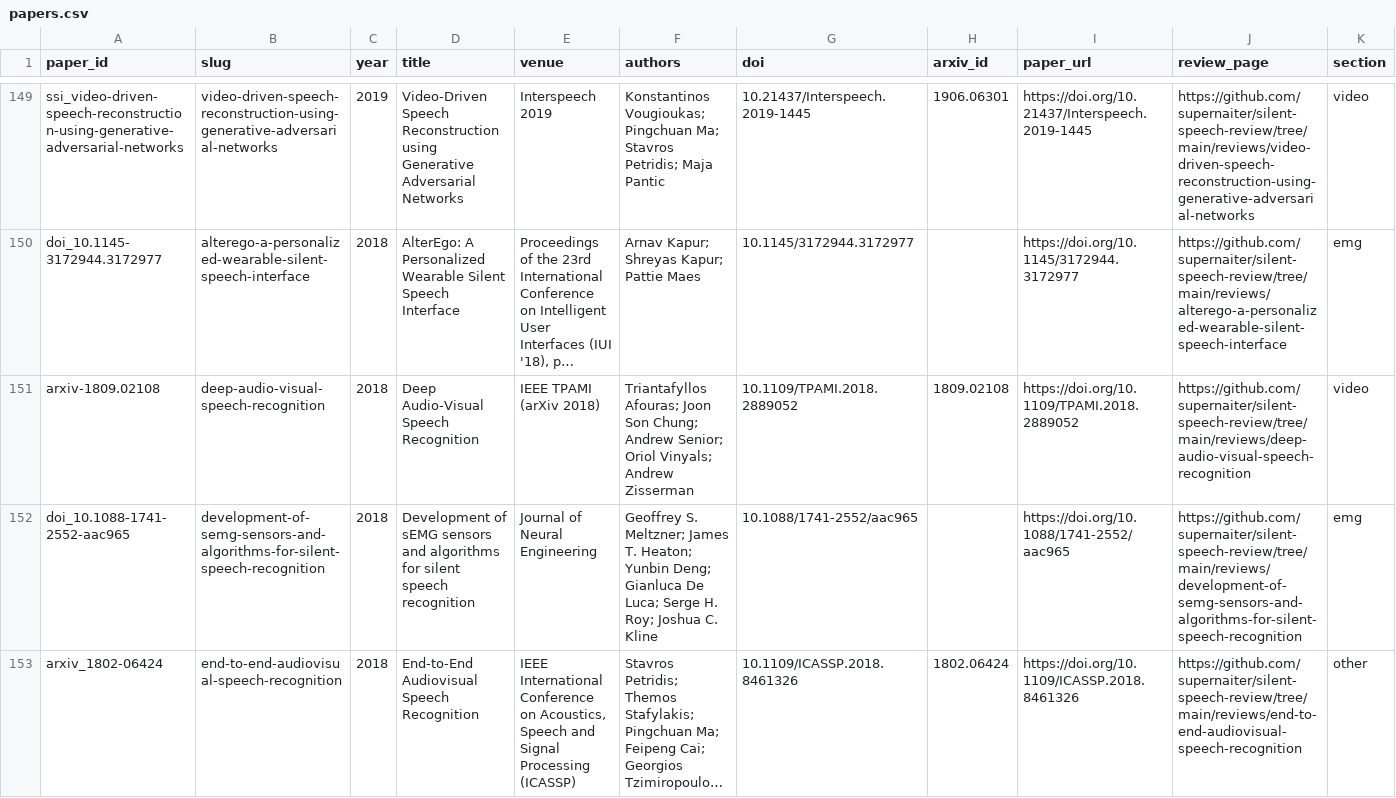
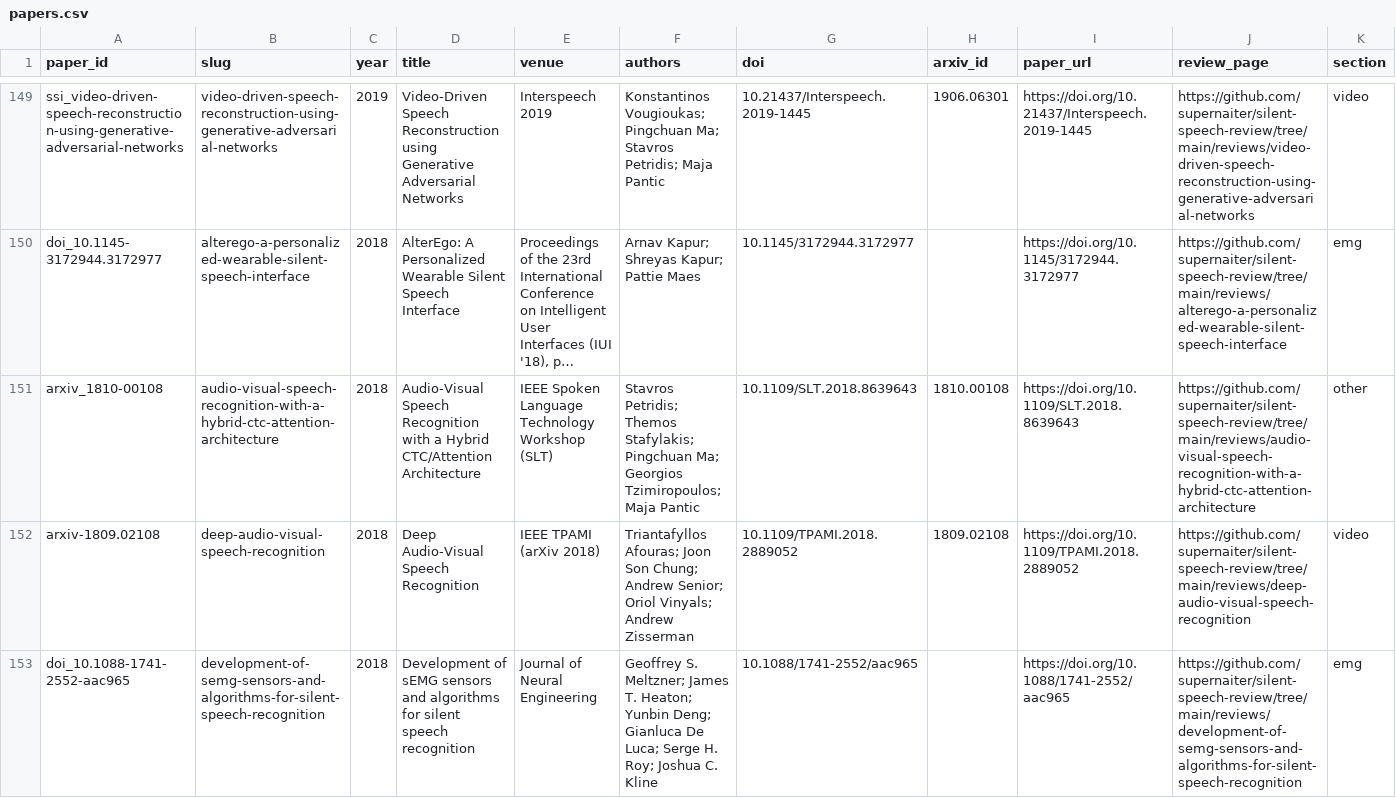
Before and after one commit to supernaiter/silent-speech-review, a CSV file: data/papers.csv, drawn as a sheet; only a part is shown, gaps mark what is left out; the shorter side is filled out with more unchanged rows; long unchanged cells end in …; rows hold the shown columns only; the diff names each change by its address in the sheet, - before the commit and + after, or states it on an @@ line.

```diff
--- a/data/papers.csv
+++ b/data/papers.csv
+row 151: arxiv_1810-00108 | audio-visual-speech-recognition-with-a-hybrid-ctc-attention-architecture | 2018 | Audio-Visual Speech Recognition with a Hybrid CTC/Attention Architecture | IEEE Spoken Language Technology Workshop (SLT) | Stavros Petridis; Themos Stafylakis; Pingchuan Ma; Georgios Tzimiropoulos; Maja Pantic | 10.1109/SLT.2018.8639643 | 1810.00108 | https://doi.org/10.1109/SLT.2018.8639643 | https://github.com/supernaiter/silent-speech-review/tree/main/reviews/audio-visual-speech-recognition-with-a-hybrid-ctc-attention-architecture | other
```
Also changed, not shown: 37 other files.
